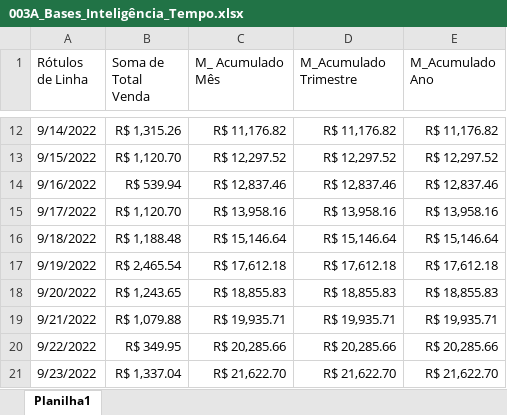
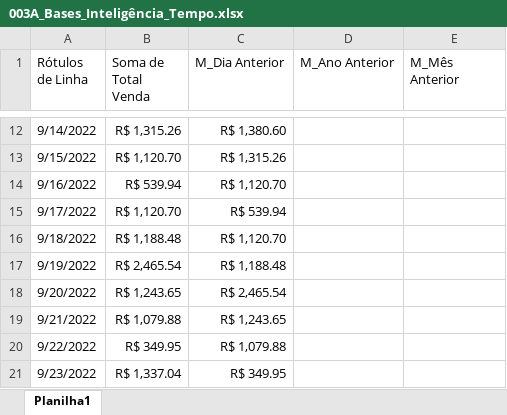
Before and after one commit to Rodr1goCN/EXCEL-POWER-BI, an Excel workbook: Excel/Power Pivot/003A_Bases_Inteligência_Tempo.xlsx, sheet Planilha1, drawn as a sheet; only a part is shown, gaps mark what is left out; values as stored, in another font and other column widths than the file's, no borders; the diff covers the shown part only; the diff names each change by its address in the sheet, - before the commit and + after, or states it on an @@ line.

```diff
--- a/Excel/Power Pivot/003A_Bases_Inteligência_Tempo.xlsx (sheet Planilha1)
+++ b/Excel/Power Pivot/003A_Bases_Inteligência_Tempo.xlsx (sheet Planilha1)
-C1: M_ Acumulado Mês
+C1: M_Dia Anterior
-D1: M_Acumulado Trimestre
+D1: M_Ano Anterior
-E1: M_Acumulado Ano
+E1: M_Mês Anterior
-C12 (M_Dia Anterior): R$ 11,176.82
+C12 (M_Dia Anterior): R$ 1,380.60
-D12 (M_Ano Anterior): R$ 11,176.82
+D12 (M_Ano Anterior): (empty)
-E12 (M_Mês Anterior): R$ 11,176.82
+E12 (M_Mês Anterior): (empty)
-C13 (M_Dia Anterior): R$ 12,297.52
+C13 (M_Dia Anterior): R$ 1,315.26
-D13 (M_Ano Anterior): R$ 12,297.52
+D13 (M_Ano Anterior): (empty)
-E13 (M_Mês Anterior): R$ 12,297.52
+E13 (M_Mês Anterior): (empty)
-C14 (M_Dia Anterior): R$ 12,837.46
+C14 (M_Dia Anterior): R$ 1,120.70
-D14 (M_Ano Anterior): R$ 12,837.46
+D14 (M_Ano Anterior): (empty)
-E14 (M_Mês Anterior): R$ 12,837.46
+E14 (M_Mês Anterior): (empty)
-C15 (M_Dia Anterior): R$ 13,958.16
+C15 (M_Dia Anterior): R$ 539.94
-D15 (M_Ano Anterior): R$ 13,958.16
+D15 (M_Ano Anterior): (empty)
-E15 (M_Mês Anterior): R$ 13,958.16
+E15 (M_Mês Anterior): (empty)
-C16 (M_Dia Anterior): R$ 15,146.64
+C16 (M_Dia Anterior): R$ 1,120.70
-D16 (M_Ano Anterior): R$ 15,146.64
+D16 (M_Ano Anterior): (empty)
-E16 (M_Mês Anterior): R$ 15,146.64
+E16 (M_Mês Anterior): (empty)
-C17 (M_Dia Anterior): R$ 17,612.18
+C17 (M_Dia Anterior): R$ 1,188.48
-D17 (M_Ano Anterior): R$ 17,612.18
+D17 (M_Ano Anterior): (empty)
-E17 (M_Mês Anterior): R$ 17,612.18
+E17 (M_Mês Anterior): (empty)
-C18 (M_Dia Anterior): R$ 18,855.83
+C18 (M_Dia Anterior): R$ 2,465.54
-D18 (M_Ano Anterior): R$ 18,855.83
+D18 (M_Ano Anterior): (empty)
-E18 (M_Mês Anterior): R$ 18,855.83
+E18 (M_Mês Anterior): (empty)
-C19 (M_Dia Anterior): R$ 19,935.71
+C19 (M_Dia Anterior): R$ 1,243.65
-D19 (M_Ano Anterior): R$ 19,935.71
+D19 (M_Ano Anterior): (empty)
-E19 (M_Mês Anterior): R$ 19,935.71
+E19 (M_Mês Anterior): (empty)
-C20 (M_Dia Anterior): R$ 20,285.66
+C20 (M_Dia Anterior): R$ 1,079.88
-D20 (M_Ano Anterior): R$ 20,285.66
+D20 (M_Ano Anterior): (empty)
-E20 (M_Mês Anterior): R$ 20,285.66
+E20 (M_Mês Anterior): (empty)
-C21 (M_Dia Anterior): R$ 21,622.70
+C21 (M_Dia Anterior): R$ 349.95
-D21 (M_Ano Anterior): R$ 21,622.70
+D21 (M_Ano Anterior): (empty)
-E21 (M_Mês Anterior): R$ 21,622.70
+E21 (M_Mês Anterior): (empty)
```
Also changed, not shown: 1143 edited cells elsewhere in this sheet.
